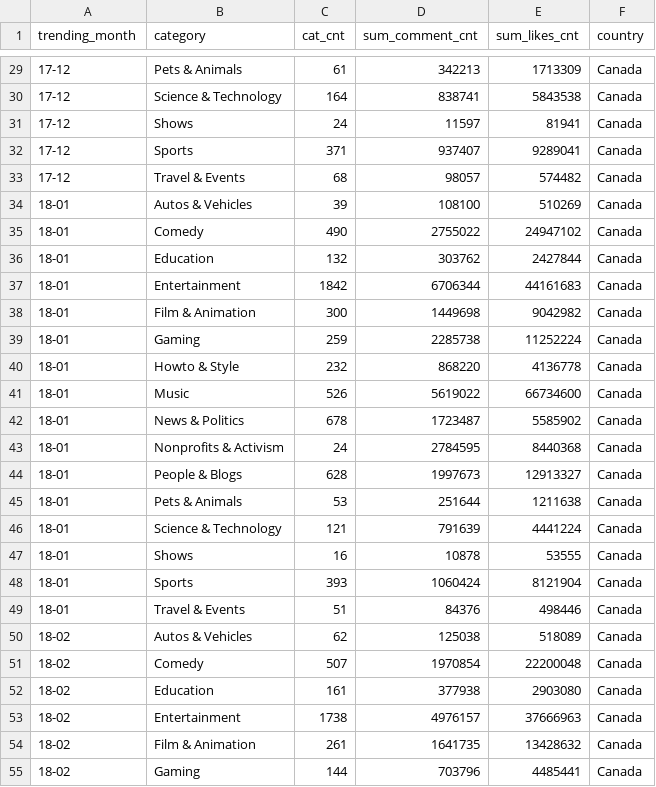
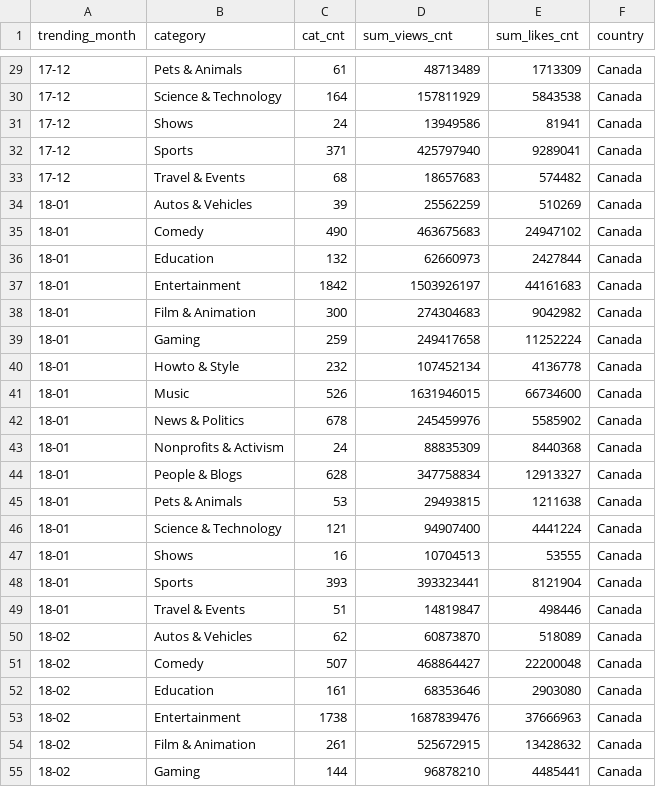
Before and after one commit to jingjuewang/Trending-YouTube-Data-Viz, a CSV file: ca_mntly.csv, drawn as a sheet; only a part is shown, gaps mark what is left out; the diff covers the shown part only.

```diff
--- a/ca_mntly.csv
+++ b/ca_mntly.csv
@@ -1 +1 @@
-trending_month,category,cat_cnt,sum_comment_cnt,sum_likes_cnt,country
+trending_month,category,cat_cnt,sum_views_cnt,sum_likes_cnt,country
@@ -29,27 +29,27 @@ trending_month,category,cat_cnt,sum_comment_cnt,sum_likes_cnt,country
-17-12,Pets & Animals,61,342213,1713309,Canada
-17-12,Science & Technology,164,838741,5843538,Canada
-17-12,Shows,24,11597,81941,Canada
-17-12,Sports,371,937407,9289041,Canada
-17-12,Travel & Events,68,98057,574482,Canada
-18-01,Autos & Vehicles,39,108100,510269,Canada
-18-01,Comedy,490,2755022,24947102,Canada
-18-01,Education,132,303762,2427844,Canada
-18-01,Entertainment,1842,6706344,44161683,Canada
-18-01,Film & Animation,300,1449698,9042982,Canada
-18-01,Gaming,259,2285738,11252224,Canada
-18-01,Howto & Style,232,868220,4136778,Canada
-18-01,Music,526,5619022,66734600,Canada
-18-01,News & Politics,678,1723487,5585902,Canada
-18-01,Nonprofits & Activism,24,2784595,8440368,Canada
-18-01,People & Blogs,628,1997673,12913327,Canada
-18-01,Pets & Animals,53,251644,1211638,Canada
-18-01,Science & Technology,121,791639,4441224,Canada
-18-01,Shows,16,10878,53555,Canada
-18-01,Sports,393,1060424,8121904,Canada
-18-01,Travel & Events,51,84376,498446,Canada
-18-02,Autos & Vehicles,62,125038,518089,Canada
-18-02,Comedy,507,1970854,22200048,Canada
-18-02,Education,161,377938,2903080,Canada
-18-02,Entertainment,1738,4976157,37666963,Canada
-18-02,Film & Animation,261,1641735,13428632,Canada
-18-02,Gaming,144,703796,4485441,Canada
+17-12,Pets & Animals,61,48713489,1713309,Canada
+17-12,Science & Technology,164,157811929,5843538,Canada
+17-12,Shows,24,13949586,81941,Canada
+17-12,Sports,371,425797940,9289041,Canada
+17-12,Travel & Events,68,18657683,574482,Canada
+18-01,Autos & Vehicles,39,25562259,510269,Canada
+18-01,Comedy,490,463675683,24947102,Canada
+18-01,Education,132,62660973,2427844,Canada
+18-01,Entertainment,1842,1503926197,44161683,Canada
+18-01,Film & Animation,300,274304683,9042982,Canada
+18-01,Gaming,259,249417658,11252224,Canada
+18-01,Howto & Style,232,107452134,4136778,Canada
+18-01,Music,526,1631946015,66734600,Canada
+18-01,News & Politics,678,245459976,5585902,Canada
+18-01,Nonprofits & Activism,24,88835309,8440368,Canada
+18-01,People & Blogs,628,347758834,12913327,Canada
+18-01,Pets & Animals,53,29493815,1211638,Canada
+18-01,Science & Technology,121,94907400,4441224,Canada
+18-01,Shows,16,10704513,53555,Canada
+18-01,Sports,393,393323441,8121904,Canada
+18-01,Travel & Events,51,14819847,498446,Canada
+18-02,Autos & Vehicles,62,60873870,518089,Canada
+18-02,Comedy,507,468864427,22200048,Canada
+18-02,Education,161,68353646,2903080,Canada
+18-02,Entertainment,1738,1687839476,37666963,Canada
+18-02,Film & Animation,261,525672915,13428632,Canada
+18-02,Gaming,144,96878210,4485441,Canada
```
Also changed, not shown: 69 edited cells elsewhere in this file, de_mntly.csv, gb_mntly.csv, 17 other files.
